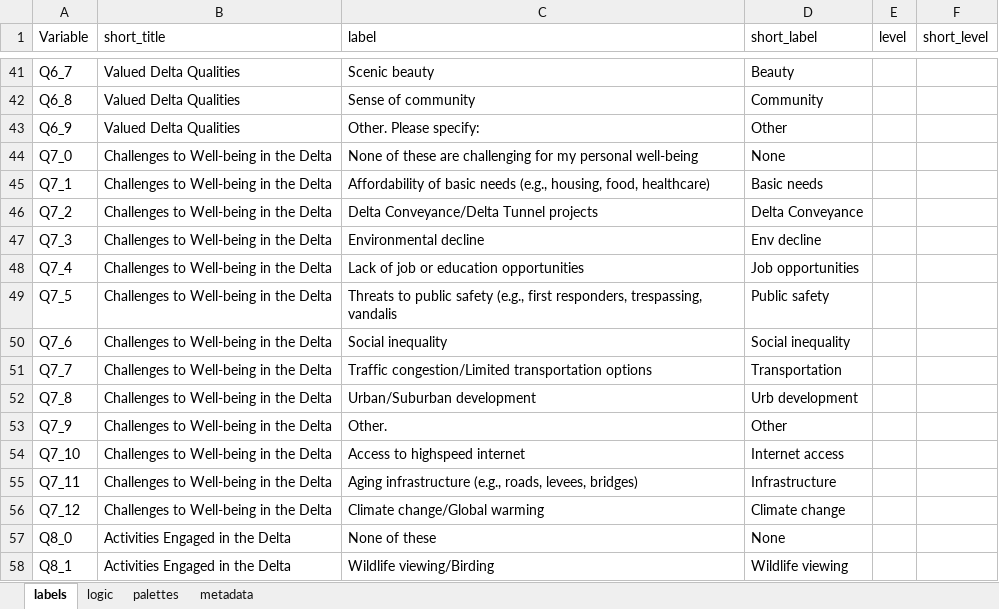
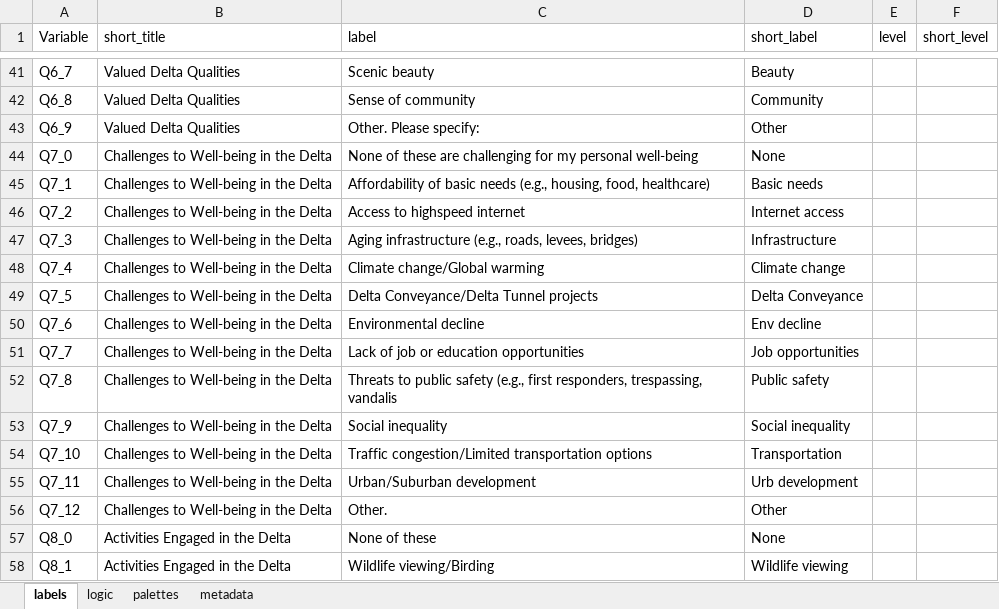
Before and after one commit to ktomari/cdrs, an Excel workbook: inst/extdata/plot_parameters.xlsx, sheet labels, drawn as a sheet; only a part is shown, gaps mark what is left out; values as stored, in another font and other column widths than the file's, no borders; removed rows and columns are numbered as before the commit, all else as after; the diff covers the shown part only; the diff names each change by its address in the sheet, - before the commit and + after, or states it on an @@ line.

Commit message:
corrected labels for Q7 and 24, which somehow got mixed up.

```diff
--- a/inst/extdata/plot_parameters.xlsx (sheet labels)
+++ b/inst/extdata/plot_parameters.xlsx (sheet labels)
+row 46: Q7_2 | Challenges to Well-being in the Delta | Access to highspeed internet | Internet access
+row 47: Q7_3 | Challenges to Well-being in the Delta | Aging infrastructure (e.g., roads, levees, bridges) | Infrastructure
+row 48: Q7_4 | Challenges to Well-being in the Delta | Climate change/Global warming | Climate change
-A49 (Variable): Q7_2
+A49 (Variable): Q7_5
-A50 (Variable): Q7_3
+A50 (Variable): Q7_6
-A51 (Variable): Q7_4
+A51 (Variable): Q7_7
-A52 (Variable): Q7_5
+A52 (Variable): Q7_8
-A53 (Variable): Q7_6
+A53 (Variable): Q7_9
-A54 (Variable): Q7_7
+A54 (Variable): Q7_10
-A55 (Variable): Q7_8
+A55 (Variable): Q7_11
-A56 (Variable): Q7_9
+A56 (Variable): Q7_12
-row 54: Q7_10 | Challenges to Well-being in the Delta | Access to highspeed internet | Internet access
-row 55: Q7_11 | Challenges to Well-being in the Delta | Aging infrastructure (e.g., roads, levees, bridges) | Infrastructure
-row 56: Q7_12 | Challenges to Well-being in the Delta | Climate change/Global warming | Climate change
```
Also changed, not shown: 6 added rows, 6 removed rows and 8 edited cells elsewhere in this sheet.
